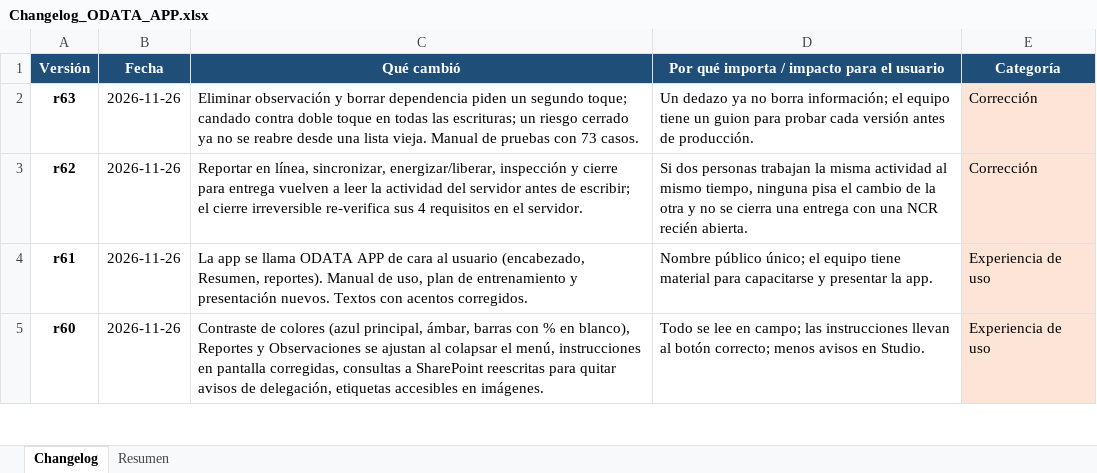
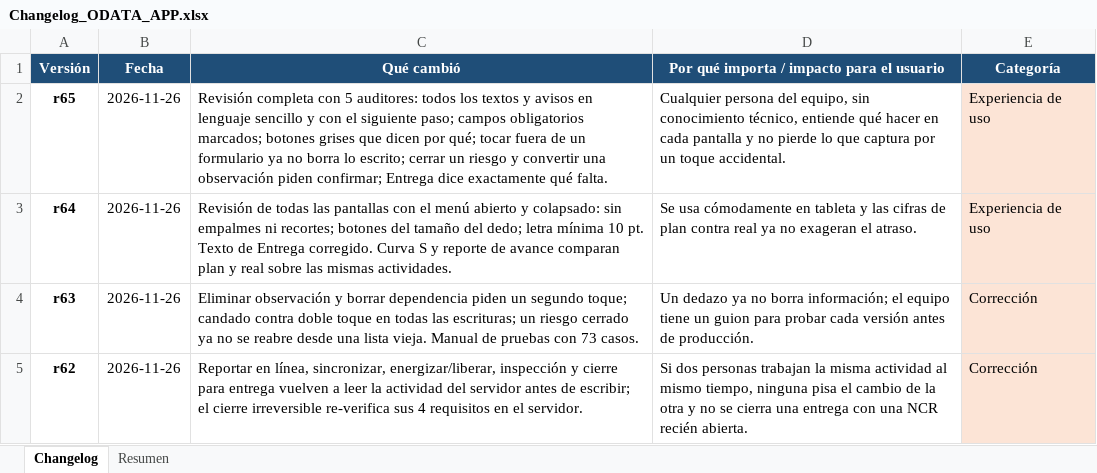
Before and after one commit to ElDerivator/d3x-portfolio, an Excel workbook: app/docs/Changelog_ODATA_APP.xlsx, sheet Changelog, drawn as a sheet; only a part is shown; the shorter side is filled out with more unchanged rows; values as stored, in another font and other column widths than the file's, no borders; the diff names each change by its address in the sheet, - before the commit and + after, or states it on an @@ line.

```diff
--- a/app/docs/Changelog_ODATA_APP.xlsx (sheet Changelog)
+++ b/app/docs/Changelog_ODATA_APP.xlsx (sheet Changelog)
+row 2: r65 | 2026-11-26 | Revisión completa con 5 auditores: todos los textos y avisos en lenguaje sencillo y con el siguiente paso; campos obligatorios marcados; botones grises que dicen por qué; tocar fuera de un formulario ya no borra lo escrito; cerrar un riesgo y convertir una observación piden confirmar; Entrega dice exactamente qué falta. | Cualquier persona del equipo, sin conocimiento técnico, entiende qué hacer en cada pantalla y no pierde lo que captura por un toque accidental. | Experiencia de uso
+row 3: r64 | 2026-11-26 | Revisión de todas las pantallas con el menú abierto y colapsado: sin empalmes ni recortes; botones del tamaño del dedo; letra mínima 10 pt. Texto de Entrega corregido. Curva S y reporte de avance comparan plan y real sobre las mismas actividades. | Se usa cómodamente en tableta y las cifras de plan contra real ya no exageran el atraso. | Experiencia de uso
```
Also changed, not shown: sheet Resumen, 3 other files.
